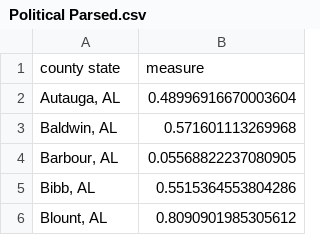
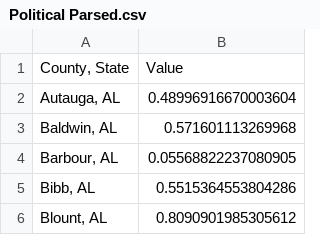
Before and after one commit to richik-ray/Moving-Dashboard, a CSV file: data/Political Parsed.csv, drawn as a sheet; only a part is shown.

```diff
--- a/data/Political Parsed.csv
+++ b/data/Political Parsed.csv
@@ -1,2 +1,2 @@
-county state,measure
+"County, State",Value
 "Autauga, AL",0.48996916670003604
```
Also changed, not shown: 7 other files.
